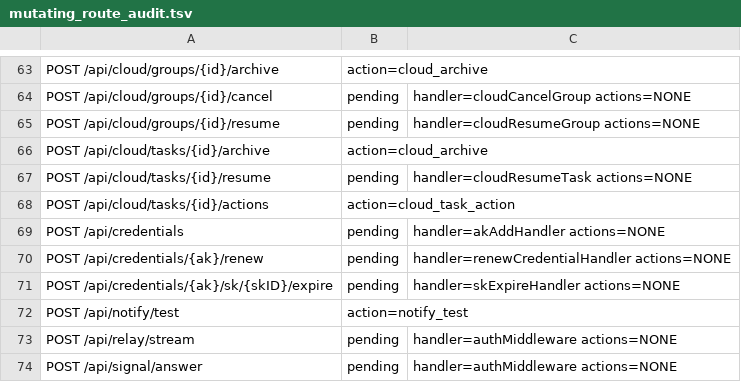
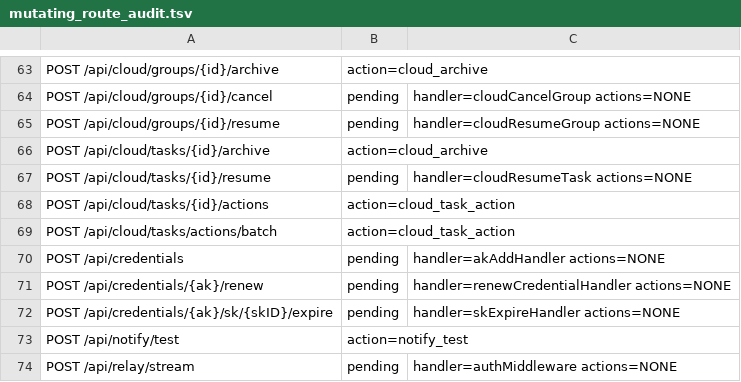
Before and after one commit to cocomhub/sproxy, a TSV file: internal/archcheck/mutating_route_audit.tsv, drawn as a sheet; only a part is shown, gaps mark what is left out; the shorter side is filled out with more unchanged rows.

```diff
--- a/internal/archcheck/mutating_route_audit.tsv
+++ b/internal/archcheck/mutating_route_audit.tsv
@@ -68,2 +68,3 @@ POST /api/cloud/tasks/{id}/resume	pending	handler=cloudResumeTask actions=NONE
 POST /api/cloud/tasks/{id}/actions	action=cloud_task_action	
+POST /api/cloud/tasks/actions/batch	action=cloud_task_action	
 POST /api/credentials	pending	handler=akAddHandler actions=NONE
```
Also changed, not shown: internal/archcheck/audit_calls.tsv, internal/archcheck/route_classes.tsv, 13 other files.
